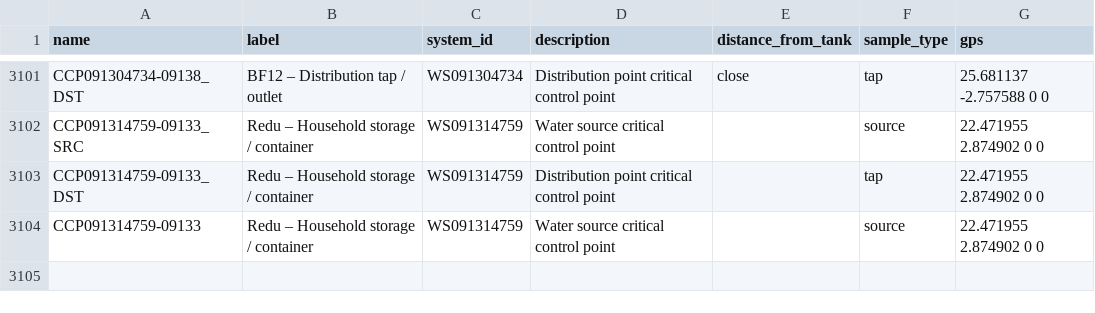
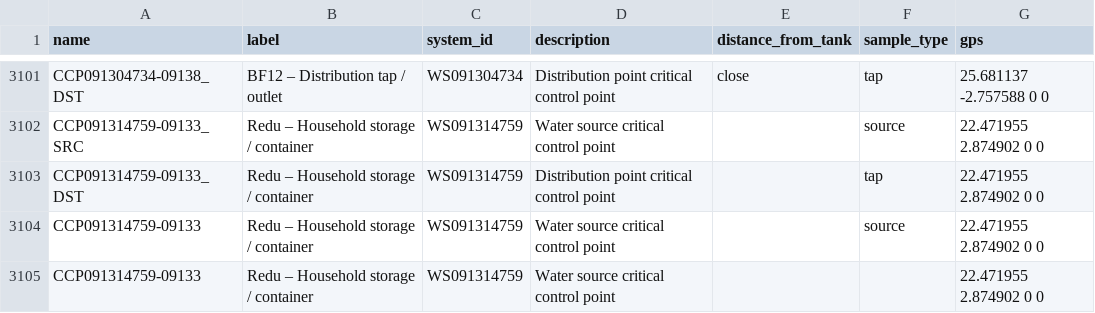
Before and after one commit to osmanburcu/Watercheck, a CSV file: data/ccp.csv, drawn as a sheet; only a part is shown, gaps mark what is left out; the diff names each change by its address in the sheet, - before the commit and + after, or states it on an @@ line.

Commit message:
Upload CSV from Power Automate

```diff
--- a/data/ccp.csv
+++ b/data/ccp.csv
+row 3105: CCP091314759-09133 | Redu – Household storage / container | WS091314759 | Water source critical control point |  |  | 22.471955 2.874902 0 0
```
